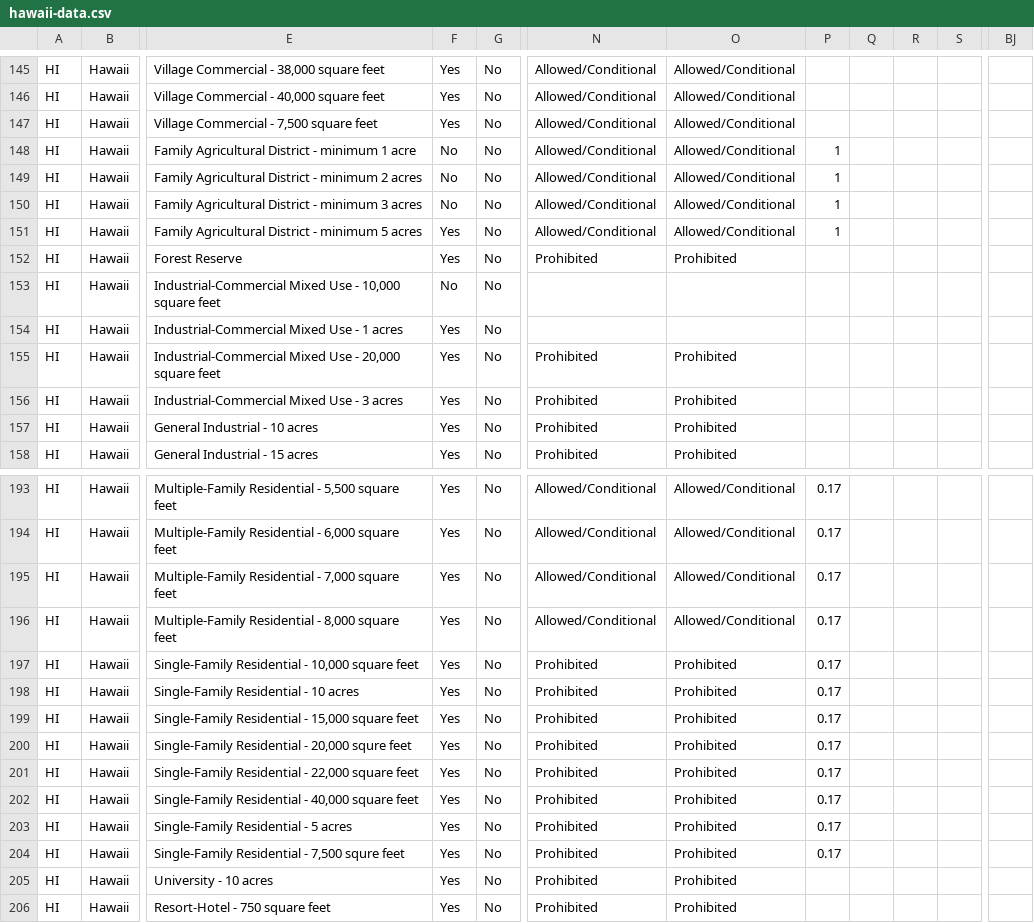
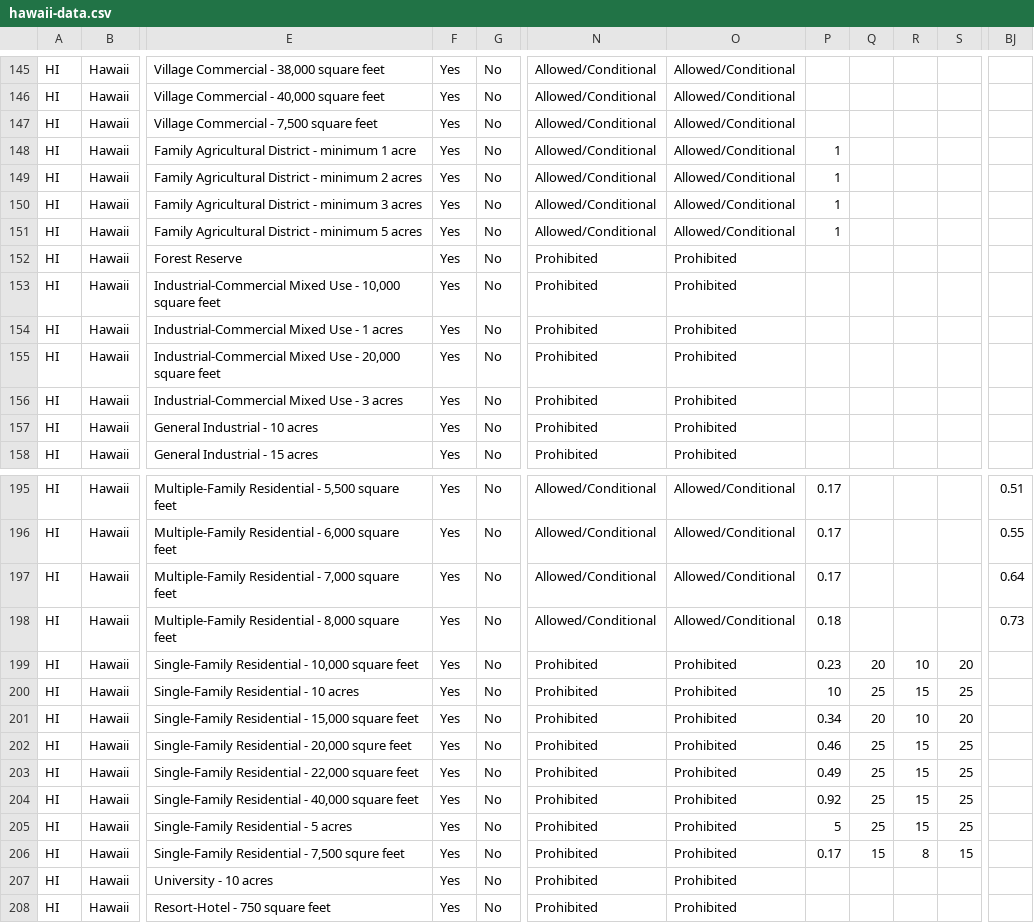
Before and after one commit to kmal808/hi-data, a CSV file: hawaii-data.csv, drawn as a sheet; only a part is shown, gaps mark what is left out; addresses are those after the commit; the diff covers the shown part only; the diff names each change by its address in the sheet, - before the commit and + after, or states it on an @@ line.

```diff
--- a/hawaii-data.csv
+++ b/hawaii-data.csv
-F148:F150: No
+F148:F150: Yes
-F153: No
+F153: Yes
-N153:N154: (empty)
+N153:N154: Prohibited
-O153:O154: (empty)
+O153:O154: Prohibited
-BJ195: (empty)
+BJ195: 0.51
-BJ196: (empty)
+BJ196: 0.55
-BJ197: (empty)
+BJ197: 0.64
-P198: 0.17
+P198: 0.18
-BJ198: (empty)
+BJ198: 0.73
-P199: 0.17
+P199: 0.23
-Q199: (empty)
+Q199: 20
-R199: (empty)
+R199: 10
-S199: (empty)
+S199: 20
-P200: 0.17
+P200: 10
-Q200: (empty)
+Q200: 25
-R200: (empty)
+R200: 15
-S200: (empty)
+S200: 25
-P201: 0.17
+P201: 0.34
-Q201: (empty)
+Q201: 20
-R201: (empty)
+R201: 10
-S201: (empty)
+S201: 20
-P202: 0.17
+P202: 0.46
-Q202:Q205: (empty)
+Q202:Q205: 25
-R202:R205: (empty)
+R202:R205: 15
-S202:S205: (empty)
+S202:S205: 25
-P203: 0.17
+P203: 0.49
-P204: 0.17
+P204: 0.92
-P205: 0.17
+P205: 5
-Q206: (empty)
+Q206: 15
-R206: (empty)
+R206: 8
-S206: (empty)
+S206: 15
```
Also changed, not shown: 2 added rows and 73 edited cells elsewhere in this file.
